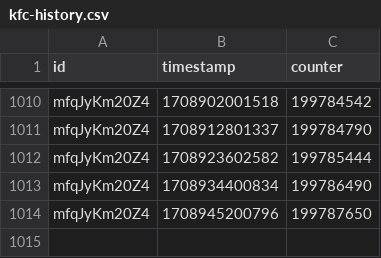
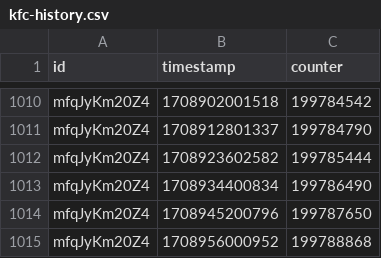
Before and after one commit to bulletin48/kfc200m, a CSV file: data/kfc-history.csv, drawn as a sheet; only a part is shown, gaps mark what is left out; the diff names each change by its address in the sheet, - before the commit and + after, or states it on an @@ line.

Commit message:
View count updated.

```diff
--- a/data/kfc-history.csv
+++ b/data/kfc-history.csv
+row 1015: mfqJyKm20Z4 | 1708956000952 | 199788868
```
Also changed, not shown: 1 other file.
